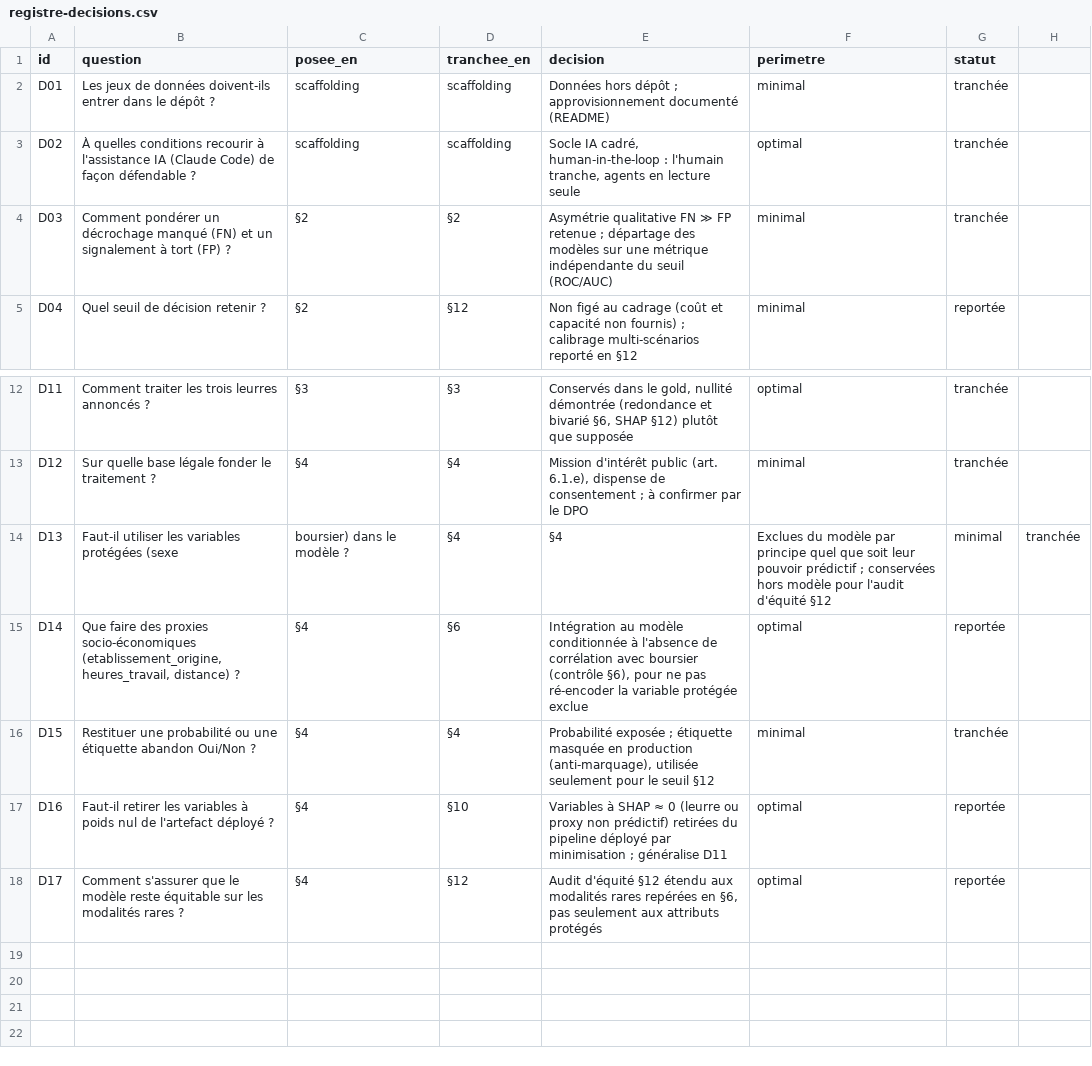
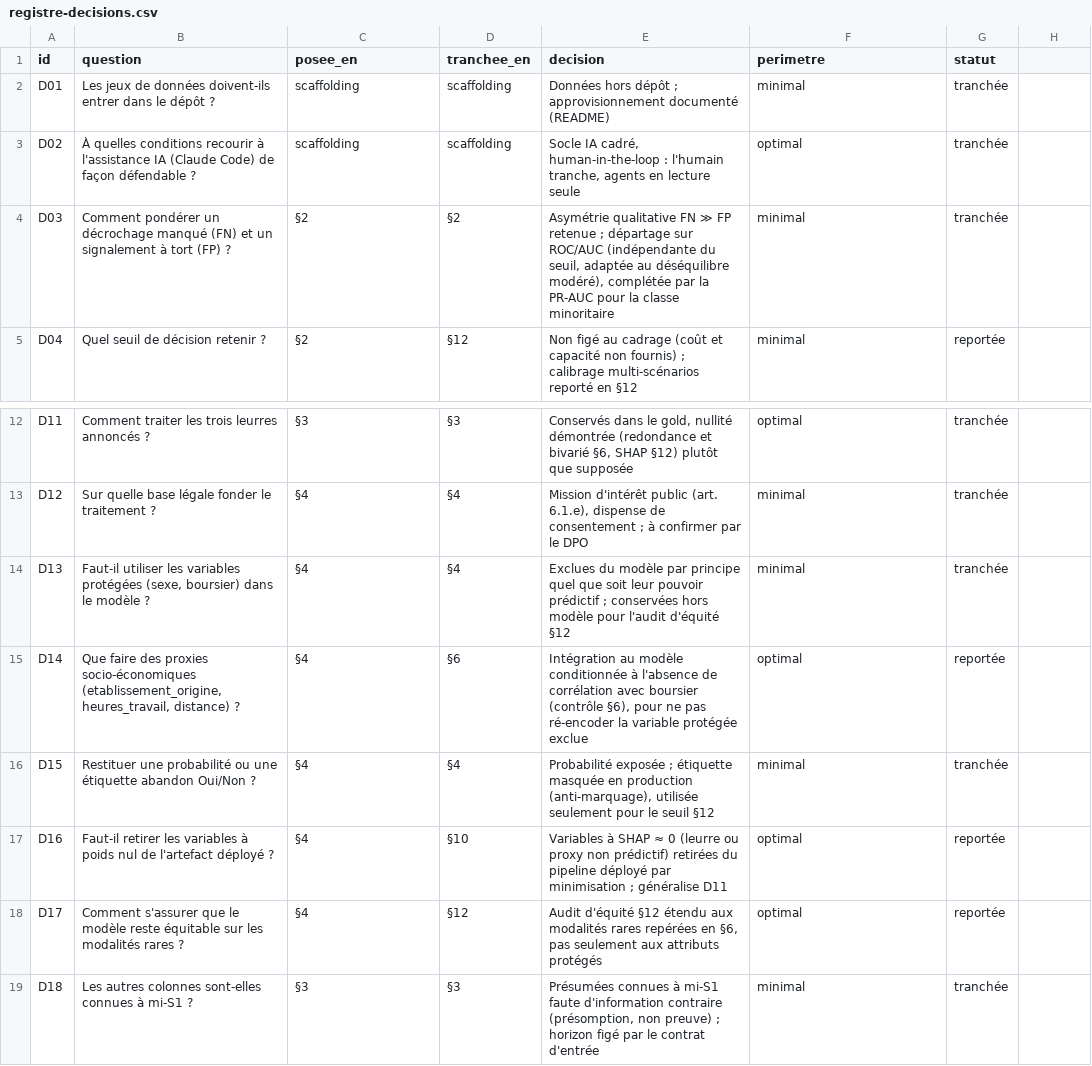
Before and after one commit to jalb-code/cisia-decrochage-etudiant, a CSV file: docs/registre-decisions.csv, drawn as a sheet; only a part is shown, gaps mark what is left out.

Commit message:
docs: journal §2-§4 — PR-AUC, horizon de collecte (D18) et précisions RGPD
- D03 : ROC/AUC complétée par la PR-AUC pour la classe minoritaire
- D18 : colonnes hors résultats fin-de-S1 présumées connues à mi-S1 (présomption, non preuve ; horizon figé par le contrat d'entrée)
- §4 : distingue caractéristiques protégées (droit de la non-discrimination) et données sensibles art. 9 RGPD ; droit à l'explication rattaché aux art. 13-14 seuls
- §5 : attributs de filière non joints (D08) ; libellés d'inventaire alignés

Registre : D03 mise à jour, D18 ajoutée.

```diff
--- a/docs/registre-decisions.csv
+++ b/docs/registre-decisions.csv
@@ -3,3 +3,3 @@ D01,Les jeux de données doivent-ils entrer dans le dépôt ?,scaffolding,scaffo
 D02,À quelles conditions recourir à l'assistance IA (Claude Code) de façon défendable ?,scaffolding,scaffolding,"Socle IA cadré, human-in-the-loop : l'humain tranche, agents en lecture seule",optimal,tranchée
-D03,Comment pondérer un décrochage manqué (FN) et un signalement à tort (FP) ?,§2,§2,"Asymétrie qualitative FN ≫ FP retenue ; départage des modèles sur une métrique indépendante du seuil (ROC/AUC)",minimal,tranchée
+D03,Comment pondérer un décrochage manqué (FN) et un signalement à tort (FP) ?,§2,§2,"Asymétrie qualitative FN ≫ FP retenue ; départage sur ROC/AUC (indépendante du seuil, adaptée au déséquilibre modéré), complétée par la PR-AUC pour la classe minoritaire",minimal,tranchée
 D04,Quel seuil de décision retenir ?,§2,§12,"Non figé au cadrage (coût et capacité non fournis) ; calibrage multi-scénarios reporté en §12",minimal,reportée
@@ -13,3 +13,3 @@ D11,Comment traiter les trois leurres annoncés ?,§3,§3,"Conservés dans le go
 D12,Sur quelle base légale fonder le traitement ?,§4,§4,"Mission d'intérêt public (art. 6.1.e), dispense de consentement ; à confirmer par le DPO",minimal,tranchée
-D13,Faut-il utiliser les variables protégées (sexe, boursier) dans le modèle ?,§4,§4,"Exclues du modèle par principe quel que soit leur pouvoir prédictif ; conservées hors modèle pour l'audit d'équité §12",minimal,tranchée
+D13,"Faut-il utiliser les variables protégées (sexe, boursier) dans le modèle ?",§4,§4,"Exclues du modèle par principe quel que soit leur pouvoir prédictif ; conservées hors modèle pour l'audit d'équité §12",minimal,tranchée
 D14,"Que faire des proxies socio-économiques (etablissement_origine, heures_travail, distance) ?",§4,§6,"Intégration au modèle conditionnée à l'absence de corrélation avec boursier (contrôle §6), pour ne pas ré-encoder la variable protégée exclue",optimal,reportée
@@ -18 +18,2 @@ D16,Faut-il retirer les variables à poids nul de l'artefact déployé ?,§4,§1
 D17,Comment s'assurer que le modèle reste équitable sur les modalités rares ?,§4,§12,"Audit d'équité §12 étendu aux modalités rares repérées en §6, pas seulement aux attributs protégés",optimal,reportée
+D18,Les autres colonnes sont-elles connues à mi-S1 ?,§3,§3,"Présumées connues à mi-S1 faute d'information contraire (présomption, non preuve) ; horizon figé par le contrat d'entrée",minimal,tranchée
```
Also changed, not shown: 1 other file.
